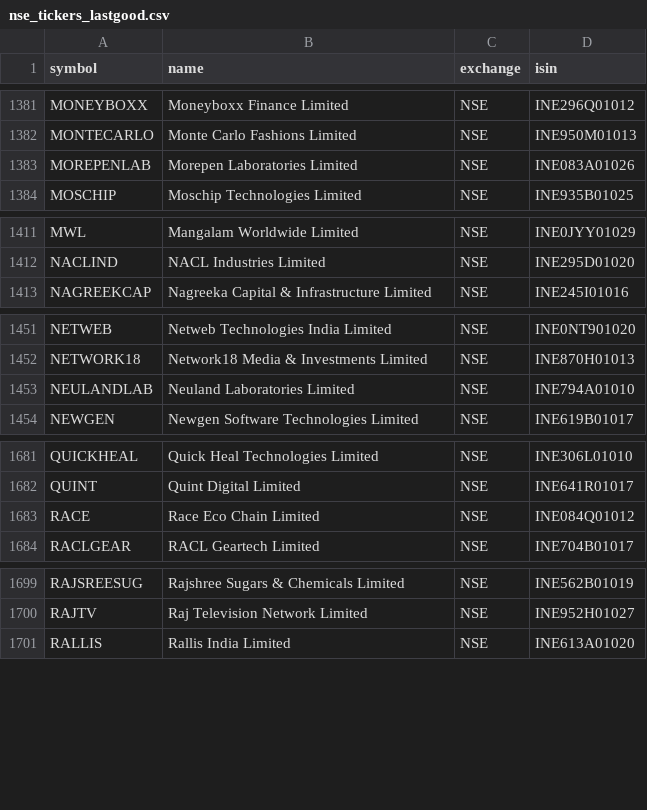
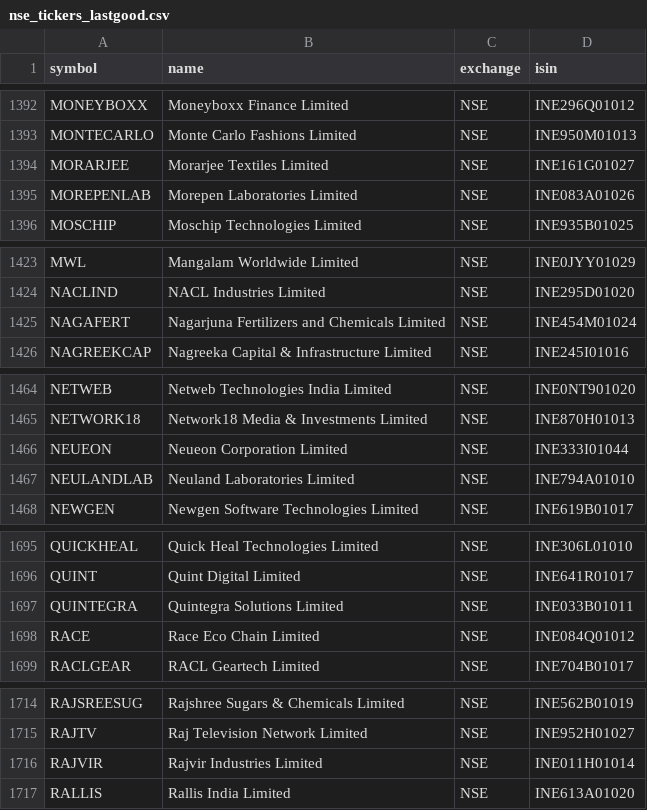
Before and after one commit to Aakash10867/graham-agent, a CSV file: nse_tickers_lastgood.csv, drawn as a sheet; only a part is shown, gaps mark what is left out; the diff covers the shown part only.

```diff
--- a/nse_tickers_lastgood.csv
+++ b/nse_tickers_lastgood.csv
@@ -1382,2 +1393,3 @@ MONEYBOXX,Moneyboxx Finance Limited,NSE,INE296Q01012
 MONTECARLO,Monte Carlo Fashions Limited,NSE,INE950M01013
+MORARJEE,Morarjee Textiles Limited,NSE,INE161G01027
 MOREPENLAB,Morepen Laboratories Limited,NSE,INE083A01026
@@ -1412,2 +1424,3 @@ MWL,Mangalam Worldwide Limited,NSE,INE0JYY01029
 NACLIND,NACL Industries Limited,NSE,INE295D01020
+NAGAFERT,Nagarjuna Fertilizers and Chemicals Limited,NSE,INE454M01024
 NAGREEKCAP,Nagreeka Capital & Infrastructure Limited,NSE,INE245I01016
@@ -1452,2 +1465,3 @@ NETWEB,Netweb Technologies India Limited,NSE,INE0NT901020
 NETWORK18,Network18 Media & Investments Limited,NSE,INE870H01013
+NEUEON,Neueon Corporation Limited,NSE,INE333I01044
 NEULANDLAB,Neuland Laboratories Limited,NSE,INE794A01010
@@ -1682,2 +1696,3 @@ QUICKHEAL,Quick Heal Technologies Limited,NSE,INE306L01010
 QUINT,Quint Digital Limited,NSE,INE641R01017
+QUINTEGRA,Quintegra Solutions Limited,NSE,INE033B01011
 RACE,Race Eco Chain Limited,NSE,INE084Q01012
@@ -1700,2 +1715,3 @@ RAJSREESUG,Rajshree Sugars & Chemicals Limited,NSE,INE562B01019
 RAJTV,Raj Television Network Limited,NSE,INE952H01027
+RAJVIR,Rajvir Industries Limited,NSE,INE011H01014
 RALLIS,Rallis India Limited,NSE,INE613A01020
```
Also changed, not shown: 15 added rows elsewhere in this file, 3 other files.
